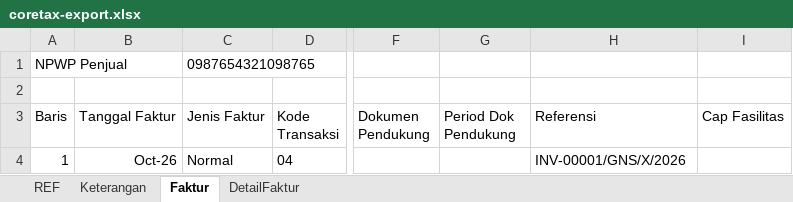
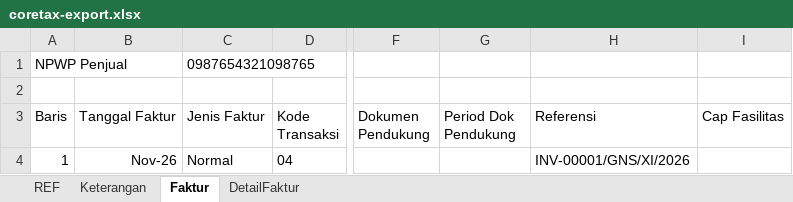
Before and after one commit to nathangalung/Project-InternalGNS, an Excel workbook: docs/example/coretax-export.xlsx, sheet Faktur, drawn as a sheet; only a part is shown, gaps mark what is left out; values as stored, in another font and other column widths than the file's, no borders; the diff names each change by its address in the sheet, - before the commit and + after, or states it on an @@ line.

```diff
--- a/docs/example/coretax-export.xlsx (sheet Faktur)
+++ b/docs/example/coretax-export.xlsx (sheet Faktur)
-B4 (Tanggal Faktur): Oct-26
+B4 (Tanggal Faktur): Nov-26
-H4 (Referensi): INV-00001/GNS/X/2026
+H4 (Referensi): INV-00001/GNS/XI/2026
```
Also changed, not shown: sheet DetailFaktur, docs/example/dashboard-export.xlsx, docs/example/delivery-note-export.xlsx, 8 other files.
